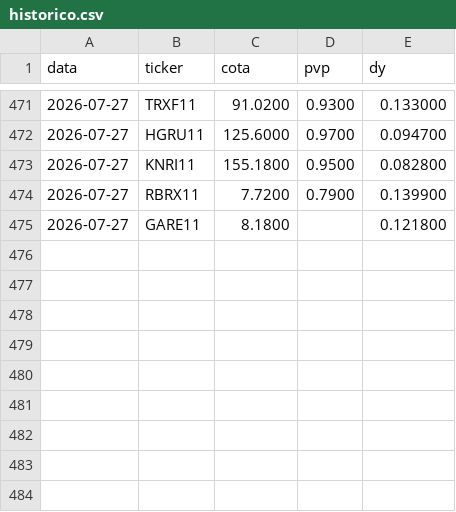
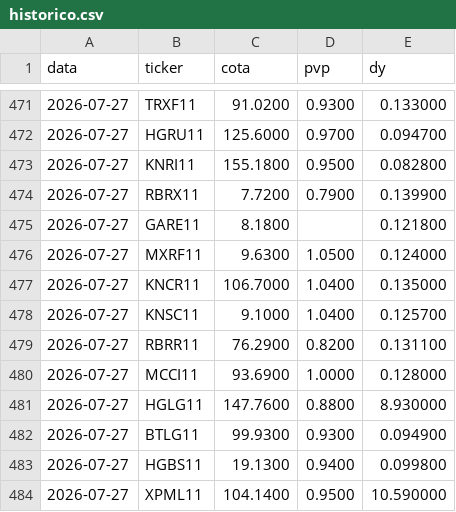
Before and after one commit to henriquebdasilva/analise-fiis, a CSV file: historico.csv, drawn as a sheet; only a part is shown, gaps mark what is left out.

```diff
--- a/historico.csv
+++ b/historico.csv
@@ -475 +475,10 @@ data,ticker,cota,pvp,dy
 2026-07-27,GARE11,8.1800,,0.121800
+2026-07-27,MXRF11,9.6300,1.0500,0.124000
+2026-07-27,KNCR11,106.7000,1.0400,0.135000
+2026-07-27,KNSC11,9.1000,1.0400,0.125700
+2026-07-27,RBRR11,76.2900,0.8200,0.131100
+2026-07-27,MCCI11,93.6900,1.0000,0.128000
+2026-07-27,HGLG11,147.7600,0.8800,8.930000
+2026-07-27,BTLG11,99.9300,0.9300,0.094900
+2026-07-27,HGBS11,19.1300,0.9400,0.099800
+2026-07-27,XPML11,104.1400,0.9500,10.590000
```
